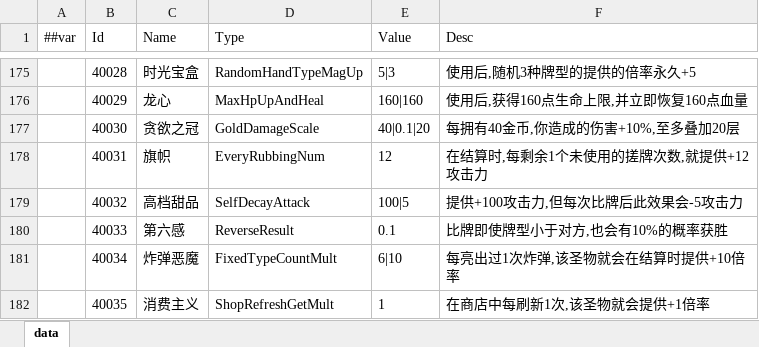
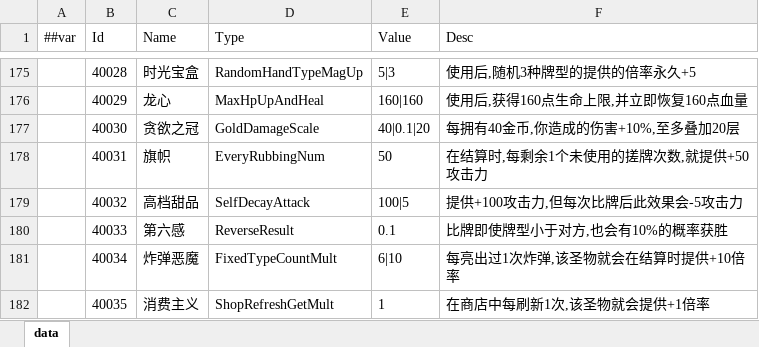
Before and after one commit to snakeazh/cardClient, an Excel workbook: Config/RelicEntryConfig.xlsx, sheet data, drawn as a sheet; only a part is shown, gaps mark what is left out; values as stored, in another font and other column widths than the file's, no borders; the diff names each change by its address in the sheet, - before the commit and + after, or states it on an @@ line.

```diff
--- a/Config/RelicEntryConfig.xlsx (sheet data)
+++ b/Config/RelicEntryConfig.xlsx (sheet data)
-E178 (Value): 12
+E178 (Value): 50
-F178 (Desc): 在结算时,每剩余1个未使用的搓牌次数,就提供+12攻击力
+F178 (Desc): 在结算时,每剩余1个未使用的搓牌次数,就提供+50攻击力
```
Also changed, not shown: Config/RelicConfig.xlsx, Config/UnlockConditionConfig.xlsx.
